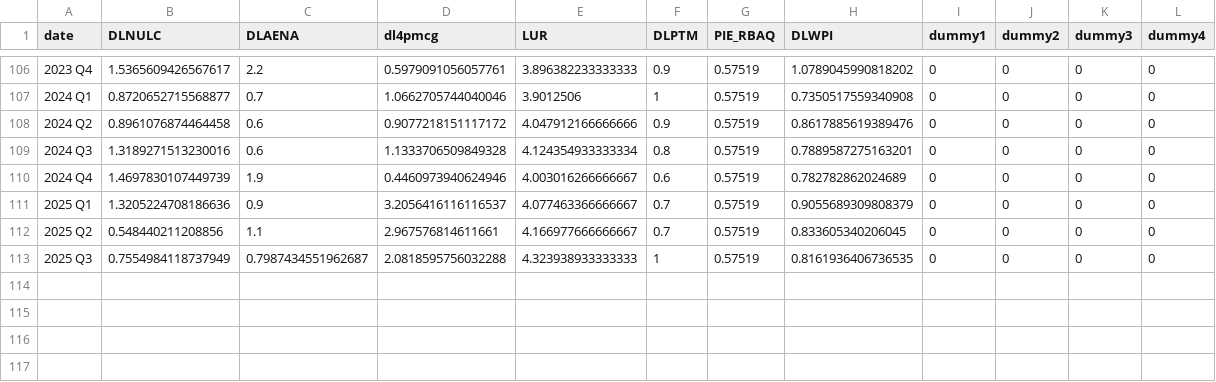
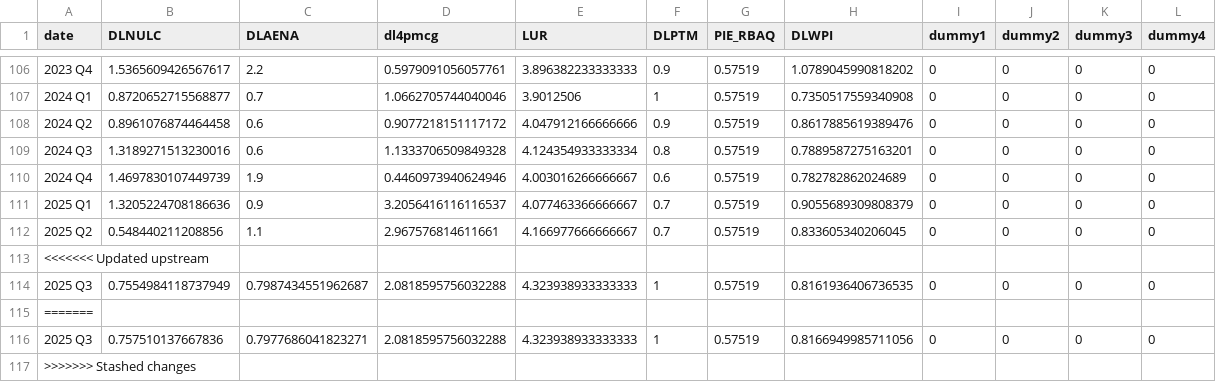
Before and after one commit to igross/nairu, a CSV file: docs/est_data.csv, drawn as a sheet; only a part is shown, gaps mark what is left out.

```diff
--- a/docs/est_data.csv
+++ b/docs/est_data.csv
@@ -112,2 +112,6 @@ date,DLNULC,DLAENA,dl4pmcg,LUR,DLPTM,PIE_RBAQ,DLWPI,dummy1,dummy2,dummy3,dummy4
 2025 Q2,0.548440211208856,1.1,2.967576814611661,4.166977666666667,0.7,0.57519,0.833605340206045,0,0,0,0
+<<<<<<< Updated upstream
 2025 Q3,0.7554984118737949,0.7987434551962687,2.0818595756032288,4.323938933333333,1,0.57519,0.8161936406736535,0,0,0,0
+=======
+2025 Q3,0.757510137667836,0.7977686041823271,2.0818595756032288,4.323938933333333,1,0.57519,0.8166949985711056,0,0,0,0
+>>>>>>> Stashed changes
```
Also changed, not shown: docs/posterior_summary_params_wpi_no_inflation.csv, 25 other files.
